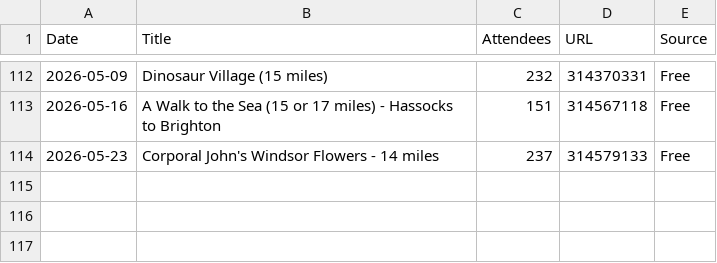
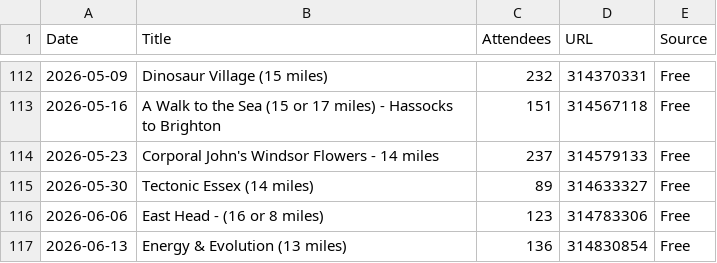
Before and after one commit to james-stuff/chris-map, a CSV file: ScrapedHikes.csv, drawn as a sheet; only a part is shown, gaps mark what is left out.

```diff
--- a/ScrapedHikes.csv
+++ b/ScrapedHikes.csv
@@ -114 +114,4 @@ Date,Title,Attendees,URL,Source
 2026-05-23,Corporal John's Windsor Flowers - 14 miles,237,314579133,Free
+2026-05-30,Tectonic Essex (14 miles),89,314633327,Free
+2026-06-06,East Head - (16 or 8 miles) ,123,314783306,Free
+2026-06-13,Energy & Evolution (13 miles)  ,136,314830854,Free
```
Also changed, not shown: HikeDetails.csv.
